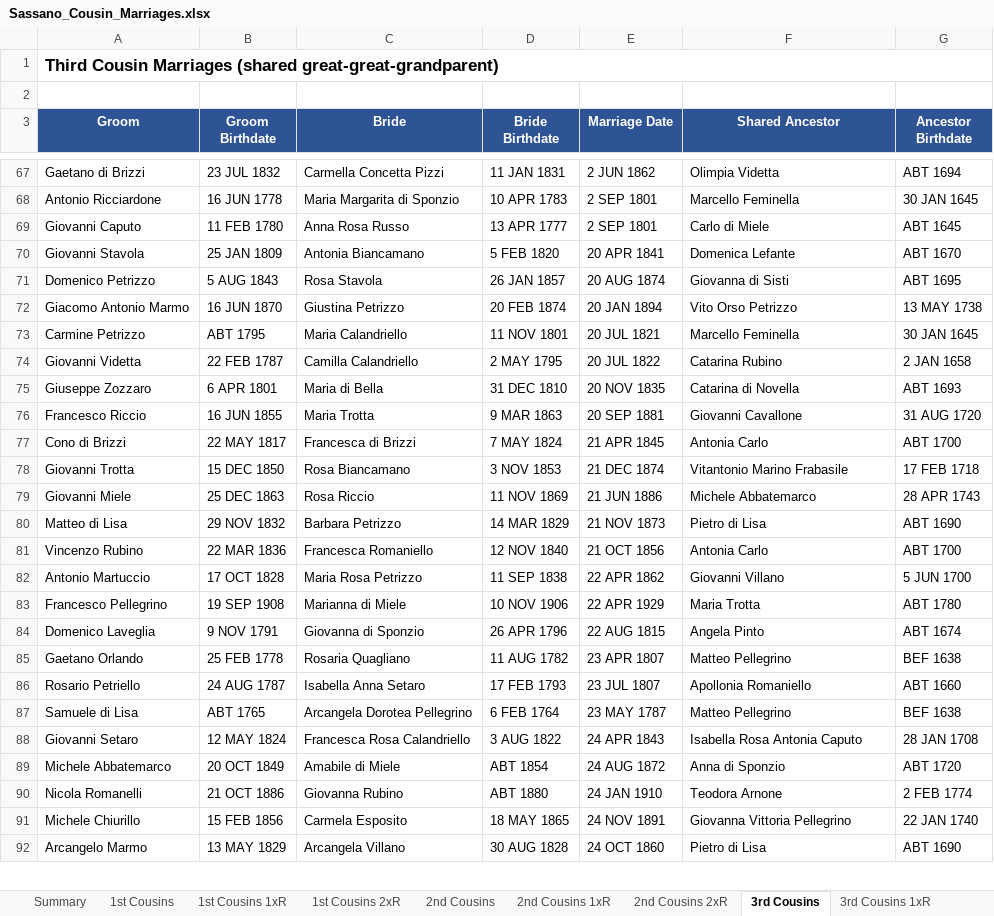
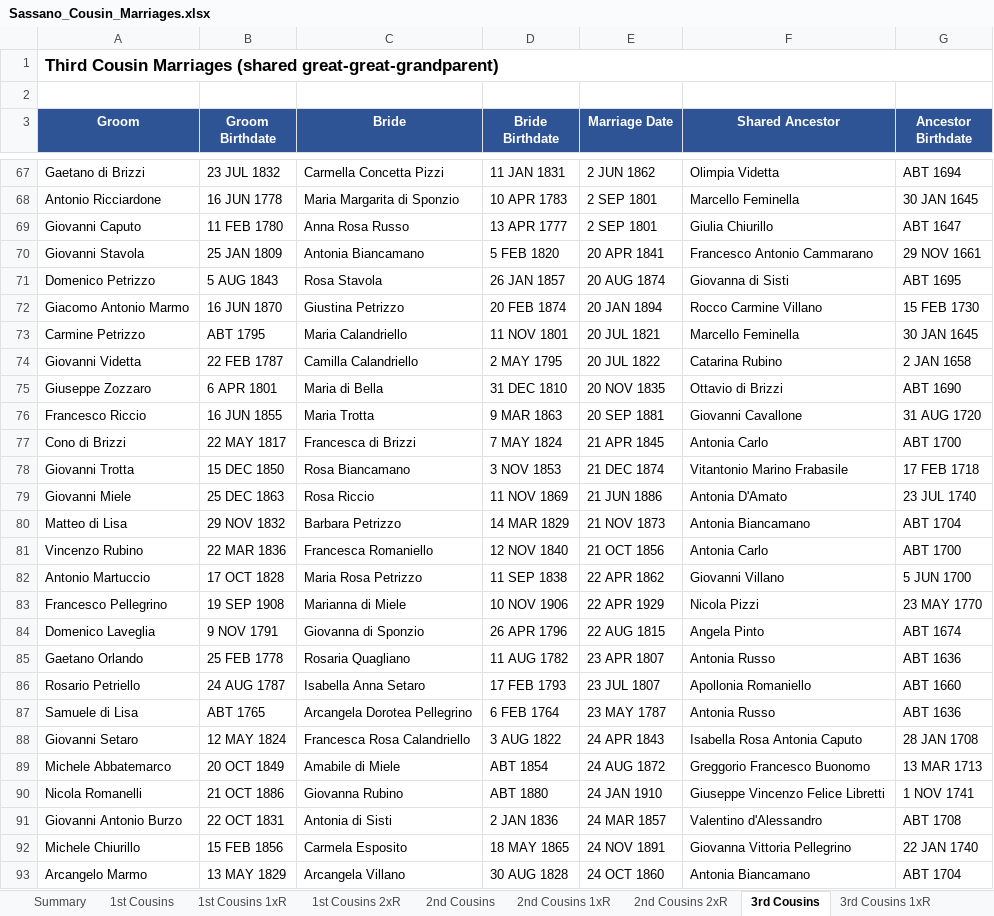
Before and after one commit to johncavallone/sassanochicago, an Excel workbook: assets/downloads/Sassano_Cousin_Marriages.xlsx, sheet 3rd Cousins, drawn as a sheet; only a part is shown, gaps mark what is left out; values as stored, in another font and other column widths than the file's, no borders; addresses are those after the commit; the diff covers the shown part only; the diff names each change by its address in the sheet, - before the commit and + after, or states it on an @@ line.

```diff
--- a/assets/downloads/Sassano_Cousin_Marriages.xlsx (sheet 3rd Cousins)
+++ b/assets/downloads/Sassano_Cousin_Marriages.xlsx (sheet 3rd Cousins)
-F69 (Shared Ancestor): Carlo di Miele
+F69 (Shared Ancestor): Giulia Chiurillo
-G69 (Ancestor Birthdate): ABT 1645
+G69 (Ancestor Birthdate): ABT 1647
-F70 (Shared Ancestor): Domenica Lefante
+F70 (Shared Ancestor): Francesco Antonio Cammarano
-G70 (Ancestor Birthdate): ABT 1670
+G70 (Ancestor Birthdate): 29 NOV 1661
-F72 (Shared Ancestor): Vito Orso Petrizzo
+F72 (Shared Ancestor): Rocco Carmine Villano
-G72 (Ancestor Birthdate): 13 MAY 1738
+G72 (Ancestor Birthdate): 15 FEB 1730
-F75 (Shared Ancestor): Catarina di Novella
+F75 (Shared Ancestor): Ottavio di Brizzi
-G75 (Ancestor Birthdate): ABT 1693
+G75 (Ancestor Birthdate): ABT 1690
-F79 (Shared Ancestor): Michele Abbatemarco
+F79 (Shared Ancestor): Antonia D'Amato
-G79 (Ancestor Birthdate): 28 APR 1743
+G79 (Ancestor Birthdate): 23 JUL 1740
-F80 (Shared Ancestor): Pietro di Lisa
+F80 (Shared Ancestor): Antonia Biancamano
-G80 (Ancestor Birthdate): ABT 1690
+G80 (Ancestor Birthdate): ABT 1704
-F83 (Shared Ancestor): Maria Trotta
+F83 (Shared Ancestor): Nicola Pizzi
-G83 (Ancestor Birthdate): ABT 1780
+G83 (Ancestor Birthdate): 23 MAY 1770
-F85 (Shared Ancestor): Matteo Pellegrino
+F85 (Shared Ancestor): Antonia Russo
-G85 (Ancestor Birthdate): BEF 1638
+G85 (Ancestor Birthdate): ABT 1636
-F87 (Shared Ancestor): Matteo Pellegrino
+F87 (Shared Ancestor): Antonia Russo
-G87 (Ancestor Birthdate): BEF 1638
+G87 (Ancestor Birthdate): ABT 1636
-F89 (Shared Ancestor): Anna di Sponzio
+F89 (Shared Ancestor): Greggorio Francesco Buonomo
-G89 (Ancestor Birthdate): ABT 1720
+G89 (Ancestor Birthdate): 13 MAR 1713
-F90 (Shared Ancestor): Teodora Arnone
+F90 (Shared Ancestor): Giuseppe Vincenzo Felice Libretti
-G90 (Ancestor Birthdate): 2 FEB 1774
+G90 (Ancestor Birthdate): 1 NOV 1741
+row 91: Giovanni Antonio Burzo | 22 OCT 1831 | Antonia di Sisti | 2 JAN 1836 | 24 MAR 1857 | Valentino d'Alessandro | ABT 1708
-F93 (Shared Ancestor): Pietro di Lisa
+F93 (Shared Ancestor): Antonia Biancamano
-G93 (Ancestor Birthdate): ABT 1690
+G93 (Ancestor Birthdate): ABT 1704
```
Also changed, not shown: 1 added row, 1 removed row and 144 edited cells elsewhere in this sheet, sheet 4th Cousins, sheet 3rd Cousins 1xR, sheet 2nd Cousins, sheet 2nd Cousins 1xR, sheet Chicago Cousin Marriages, sheet Chicago via Descendant, 5 more sheets, formulas that keep their value, 5 other files.
